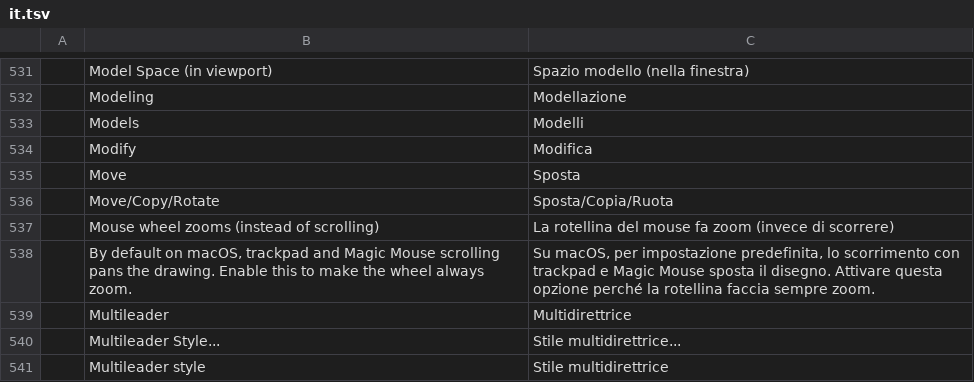
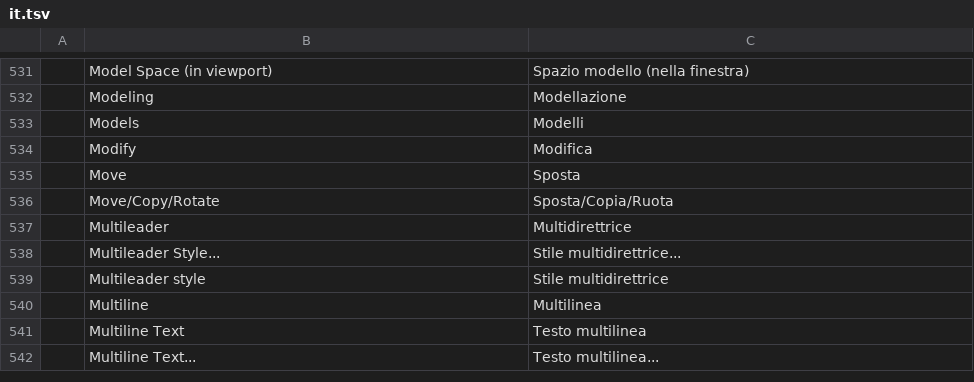
Before and after one commit to JareckiJ/cadcraft, a TSV file: crates/ui-egui/src/i18n/it.tsv, drawn as a sheet; only a part is shown, gaps mark what is left out; the shorter side is filled out with more unchanged rows; the diff names each change by its address in the sheet, - before the commit and + after, or states it on an @@ line.

```diff
--- a/crates/ui-egui/src/i18n/it.tsv
+++ b/crates/ui-egui/src/i18n/it.tsv
-row 537:  | Mouse wheel zooms (instead of scrolling) | La rotellina del mouse fa zoom (invece di scorrere)
-row 538:  | By default on macOS, trackpad and Magic Mouse scrolling pans the drawing. Enable this to make the wheel always zoom. | Su macOS, per impostazione predefinita, lo scorrimento con trackpad e Magic Mouse sposta il disegno. Attivare questa opzione perché la rotellina faccia sempre zoom.
```
Also changed, not shown: crates/ui-egui/src/i18n/uk.tsv, 3 other files.
